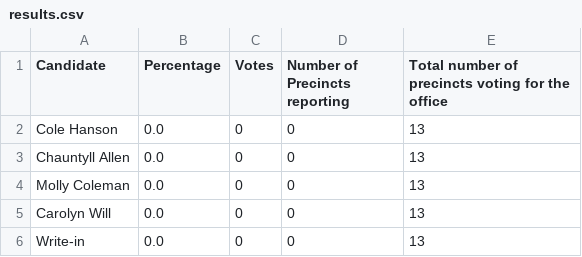
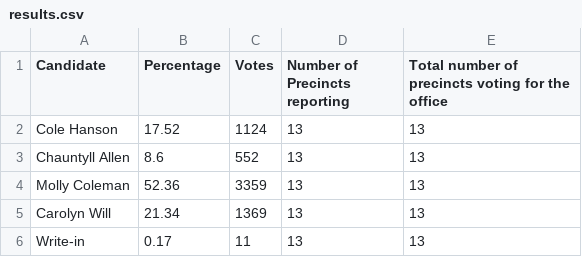
Before and after one commit to sahanjournal/primary-results-2025, a CSV file: data/results.csv, drawn as a sheet.

```diff
--- a/data/results.csv
+++ b/data/results.csv
@@ -1,6 +1,6 @@
 Candidate,Percentage,Votes,Number of Precincts reporting,Total number of precincts voting for the office
-Cole Hanson,0.0,0,0,13
-Chauntyll Allen,0.0,0,0,13
-Molly Coleman,0.0,0,0,13
-Carolyn Will,0.0,0,0,13
-Write-in,0.0,0,0,13
+Cole Hanson,17.52,1124,13,13
+Chauntyll Allen,8.6,552,13,13
+Molly Coleman,52.36,3359,13,13
+Carolyn Will,21.34,1369,13,13
+Write-in,0.17,11,13,13
```
Also changed, not shown: 1 other file.
